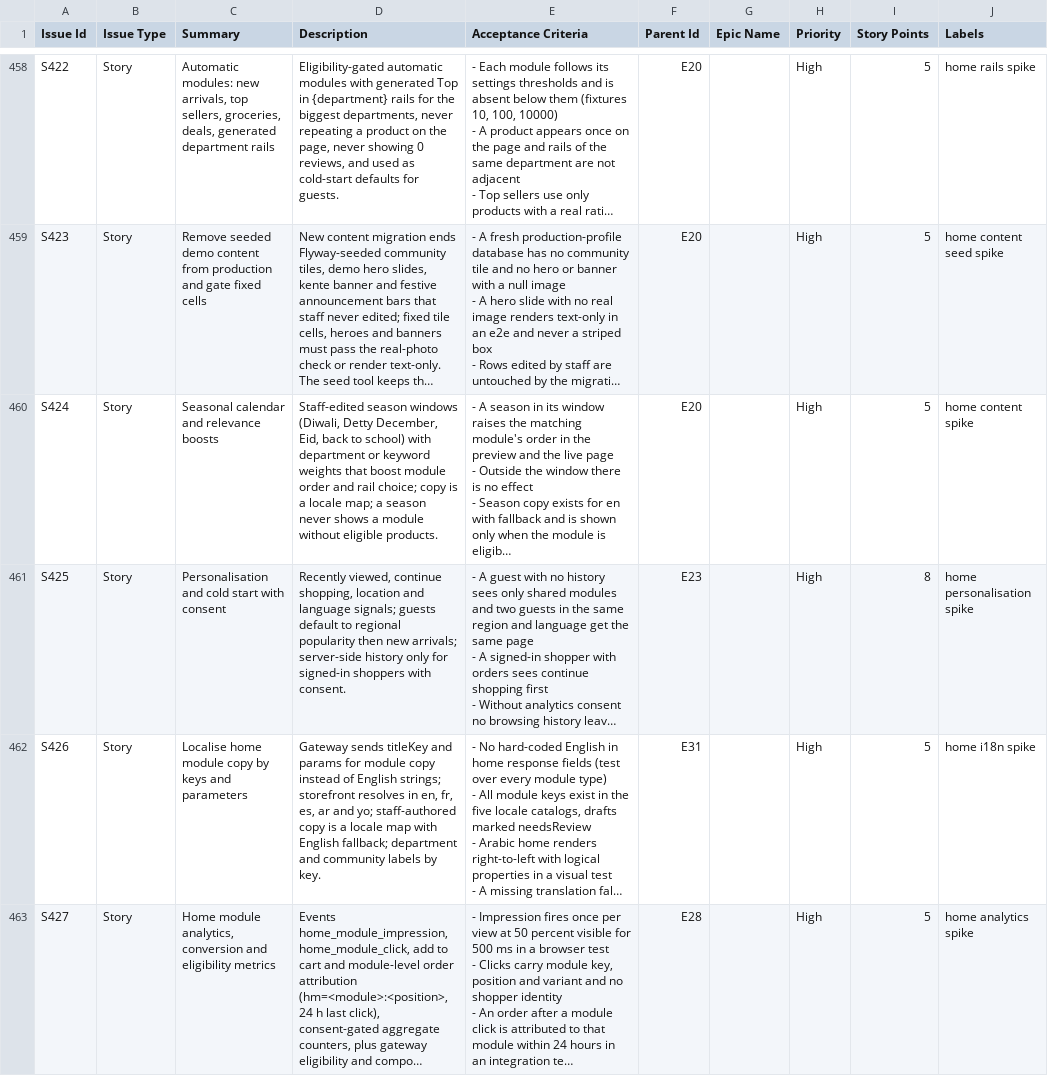
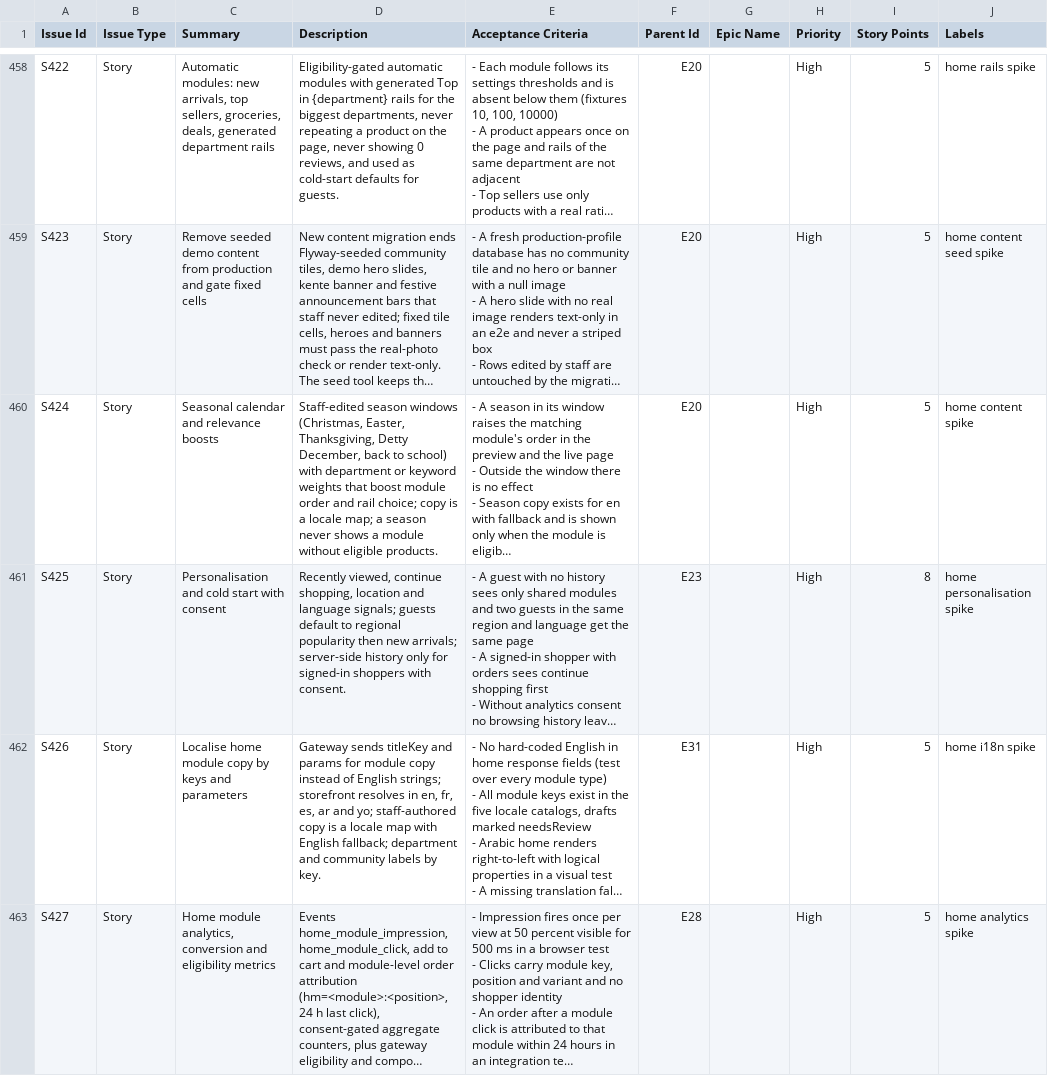
Before and after one commit to billionairedev24/diaspora-commerce, a CSV file: docs/backlog/backlog.csv, drawn as a sheet; only a part is shown, gaps mark what is left out; long unchanged cells end in …; the diff covers the shown part only; the diff names each change by its address in the sheet, - before the commit and + after, or states it on an @@ line.

```diff
--- a/docs/backlog/backlog.csv
+++ b/docs/backlog/backlog.csv
-D460 (Description): …season windows (Diwali, Detty December, Eid, back to…
+D460 (Description): …season windows (Christmas, Easter, Thanksgiving, Detty December, back to…
```
Also changed, not shown: 1 added row elsewhere in this file, 34 other files.
